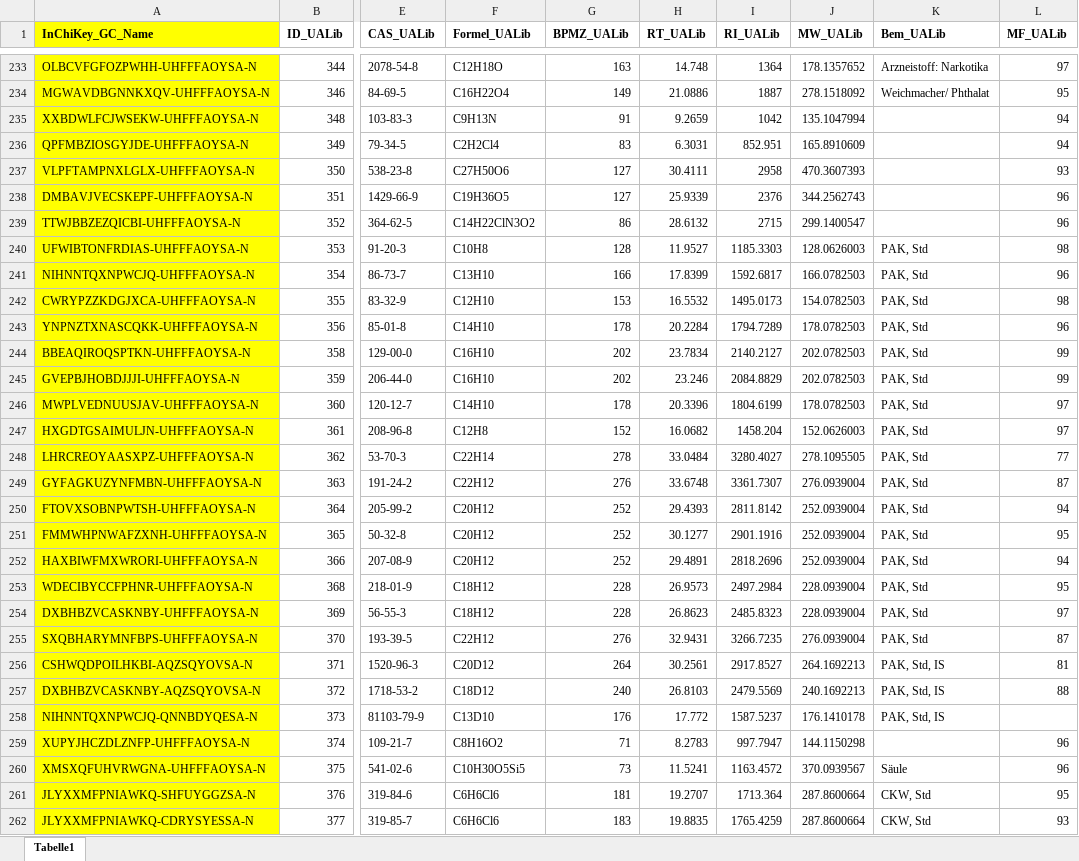
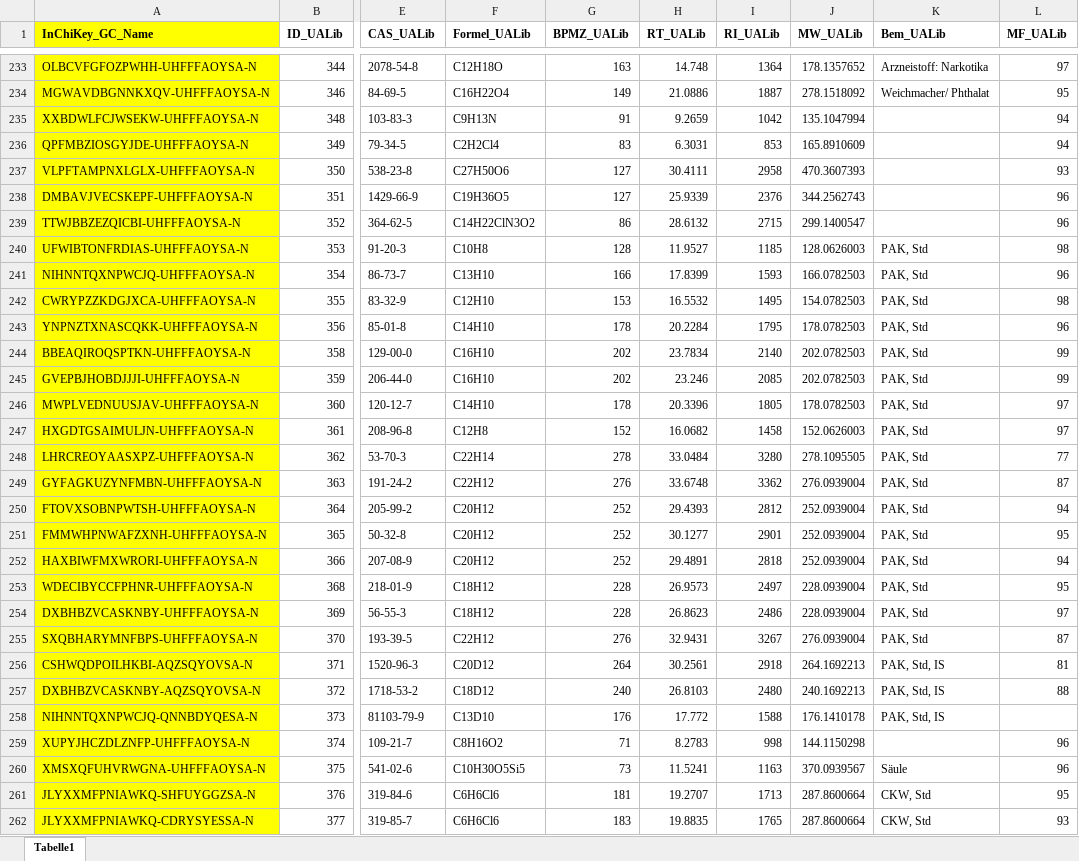
Before and after one commit to katinazehrfeld/dbImportExport, an Excel workbook: DbTestData/UA_Lib_SoffListe.xlsx, sheet Tabelle1, drawn as a sheet; only a part is shown, gaps mark what is left out; values as stored, in another font and other column widths than the file's, no borders; the diff covers the shown part only; the diff names each change by its address in the sheet, - before the commit and + after, or states it on an @@ line.

```diff
--- a/DbTestData/UA_Lib_SoffListe.xlsx (sheet Tabelle1)
+++ b/DbTestData/UA_Lib_SoffListe.xlsx (sheet Tabelle1)
-I236 (RI_UALib): 852.951
+I236 (RI_UALib): 853
-I240 (RI_UALib): 1185.3303
+I240 (RI_UALib): 1185
-I241 (RI_UALib): 1592.6817
+I241 (RI_UALib): 1593
-I242 (RI_UALib): 1495.0173
+I242 (RI_UALib): 1495
-I243 (RI_UALib): 1794.7289
+I243 (RI_UALib): 1795
-I244 (RI_UALib): 2140.2127
+I244 (RI_UALib): 2140
-I245 (RI_UALib): 2084.8829
+I245 (RI_UALib): 2085
-I246 (RI_UALib): 1804.6199
+I246 (RI_UALib): 1805
-I247 (RI_UALib): 1458.204
+I247 (RI_UALib): 1458
-I248 (RI_UALib): 3280.4027
+I248 (RI_UALib): 3280
-I249 (RI_UALib): 3361.7307
+I249 (RI_UALib): 3362
-I250 (RI_UALib): 2811.8142
+I250 (RI_UALib): 2812
-I251 (RI_UALib): 2901.1916
+I251 (RI_UALib): 2901
-I252 (RI_UALib): 2818.2696
+I252 (RI_UALib): 2818
-I253 (RI_UALib): 2497.2984
+I253 (RI_UALib): 2497
-I254 (RI_UALib): 2485.8323
+I254 (RI_UALib): 2486
-I255 (RI_UALib): 3266.7235
+I255 (RI_UALib): 3267
-I256 (RI_UALib): 2917.8527
+I256 (RI_UALib): 2918
-I257 (RI_UALib): 2479.5569
+I257 (RI_UALib): 2480
-I258 (RI_UALib): 1587.5237
+I258 (RI_UALib): 1588
-I259 (RI_UALib): 997.7947
+I259 (RI_UALib): 998
-I260 (RI_UALib): 1163.4572
+I260 (RI_UALib): 1163
-I261 (RI_UALib): 1713.364
+I261 (RI_UALib): 1713
-I262 (RI_UALib): 1765.4259
+I262 (RI_UALib): 1765
```
Also changed, not shown: 20 edited cells elsewhere in this sheet, DbTestData/Stoffsammlung_BWB_Umwelt_GC.xlsx, 8 other files.
